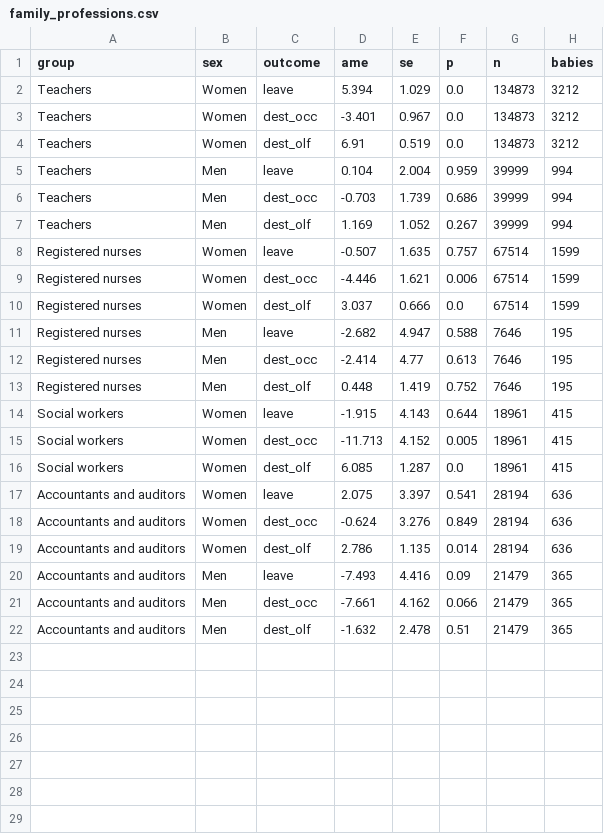
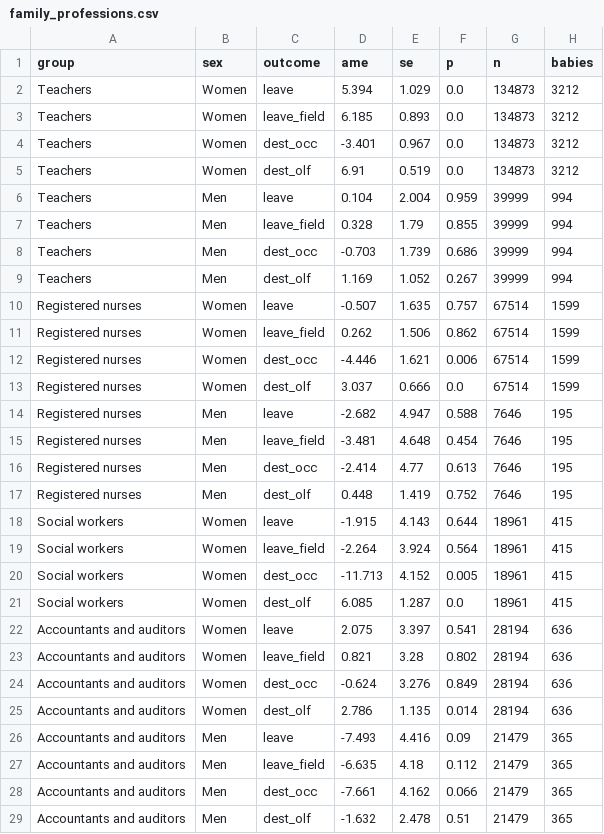
Before and after one commit to jedr1-ship-it/Alternative-Pathways----Quant, a CSV file: outputs/family_professions.csv, drawn as a sheet; the diff names each change by its address in the sheet, - before the commit and + after, or states it on an @@ line.

```diff
--- a/outputs/family_professions.csv
+++ b/outputs/family_professions.csv
+row 3: Teachers | Women | leave_field | 6.185 | 0.893 | 0.0 | 134873 | 3212
+row 7: Teachers | Men | leave_field | 0.328 | 1.79 | 0.855 | 39999 | 994
+row 11: Registered nurses | Women | leave_field | 0.262 | 1.506 | 0.862 | 67514 | 1599
+row 15: Registered nurses | Men | leave_field | -3.481 | 4.648 | 0.454 | 7646 | 195
+row 19: Social workers | Women | leave_field | -2.264 | 3.924 | 0.564 | 18961 | 415
+row 23: Accountants and auditors | Women | leave_field | 0.821 | 3.28 | 0.802 | 28194 | 636
+row 27: Accountants and auditors | Men | leave_field | -6.635 | 4.18 | 0.112 | 21479 | 365
```
Also changed, not shown: outputs/professions_attrition.csv, 16 other files.
